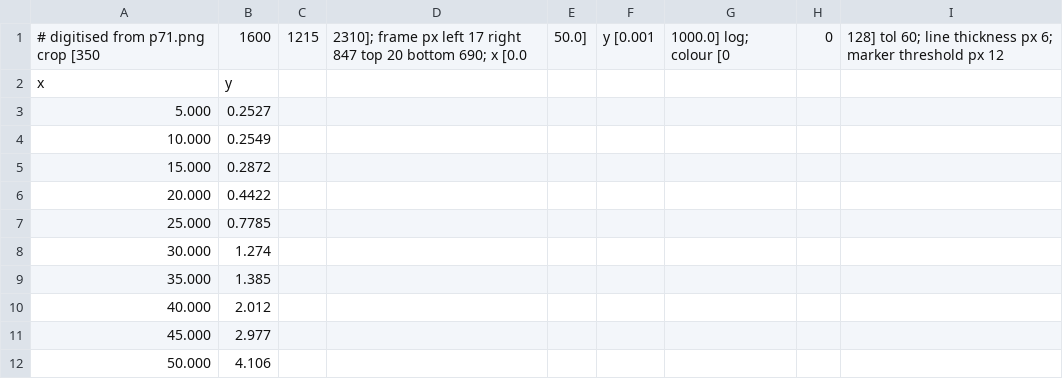
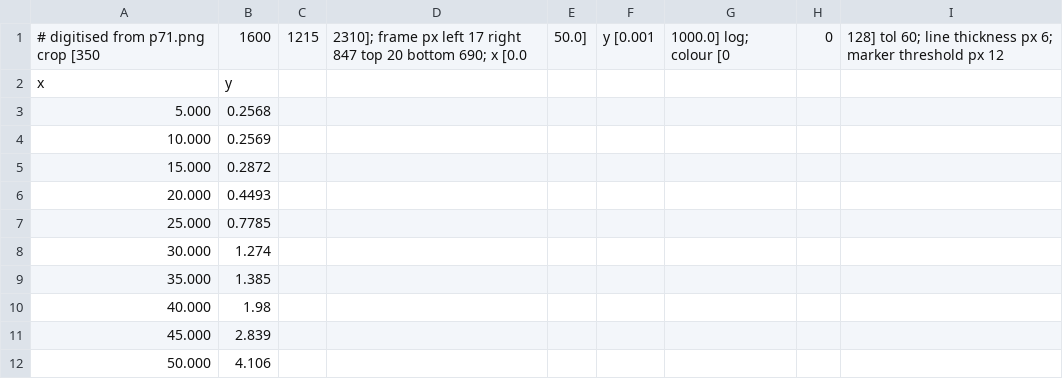
Before and after one commit to SalehMohammadrezaei/rooftop-exhaust-cfd, a CSV file: data/digitised/irsst_r848/figD2a_isolated_hs3_M1_Xs0.csv, drawn as a sheet.

```diff
--- a/data/digitised/irsst_r848/figD2a_isolated_hs3_M1_Xs0.csv
+++ b/data/digitised/irsst_r848/figD2a_isolated_hs3_M1_Xs0.csv
@@ -2,6 +2,6 @@
 x,y
-5.000,0.2527
-10.000,0.2549
+5.000,0.2568
+10.000,0.2569
 15.000,0.2872
-20.000,0.4422
+20.000,0.4493
 25.000,0.7785
@@ -9,4 +9,4 @@ x,y
 35.000,1.385
-40.000,2.012
-45.000,2.977
+40.000,1.98
+45.000,2.839
 50.000,4.106
```
Also changed, not shown: data/digitised/irsst_r848/fig4_4b_isolated_hs1_M3_Xs0.csv, data/digitised/irsst_r848/figD2b_isolated_hs3_M3_Xs0.csv, 7 other files.
